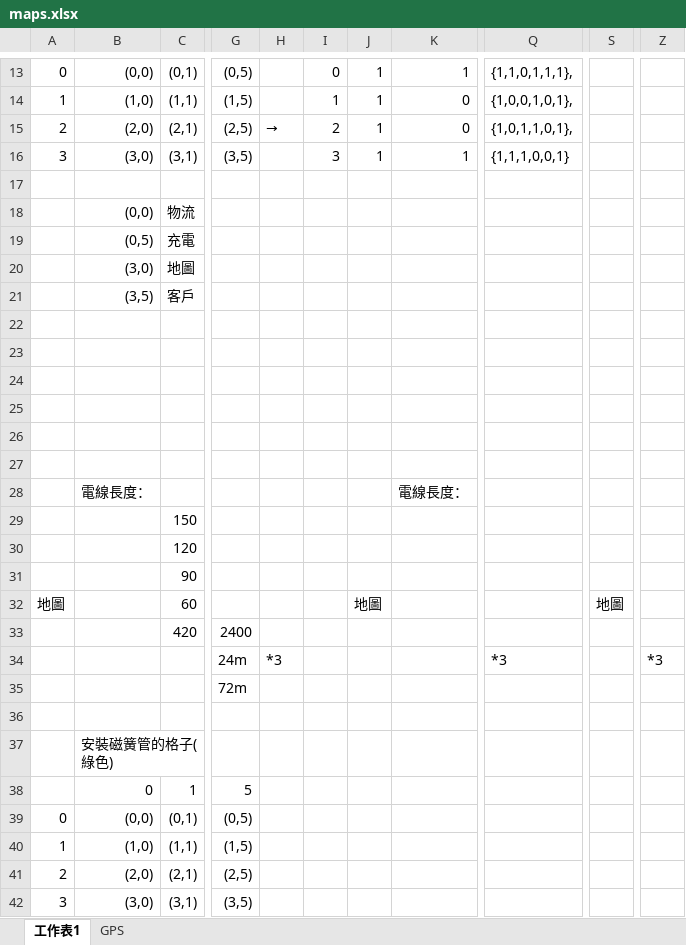
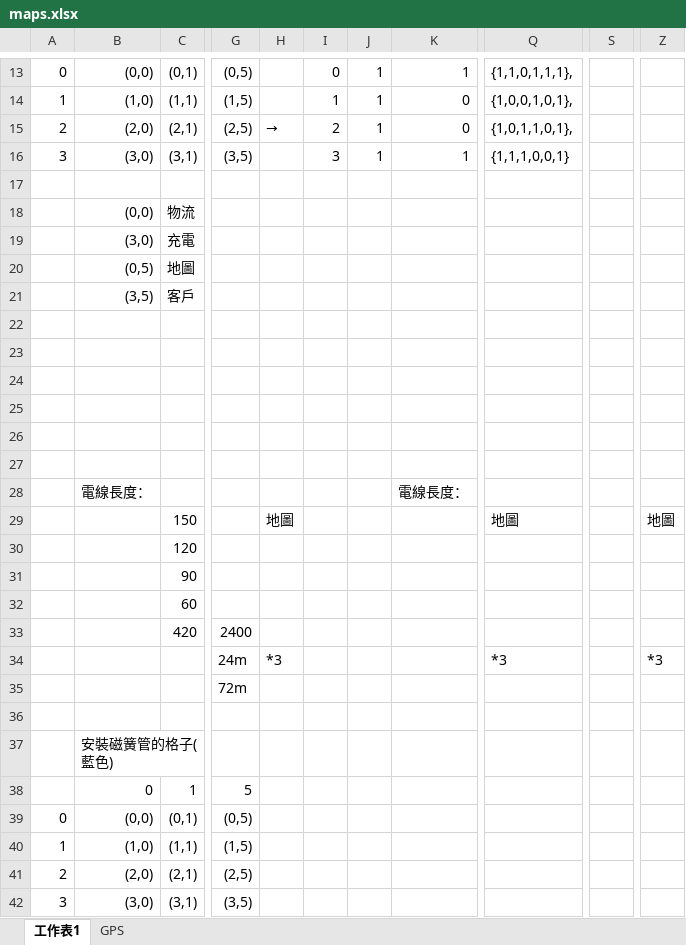
Before and after one commit to kingofamani/Arduino, an Excel workbook: ArduinoIDE/_Project/SelfDrivingCar/maps.xlsx, sheet 工作表1, drawn as a sheet; only a part is shown, gaps mark what is left out; values as stored, in another font and other column widths than the file's, no cell formats; charts and pictures and conditional formats not drawn; the diff names each change by its address in the sheet, - before the commit and + after, or states it on an @@ line.

```diff
--- a/ArduinoIDE/_Project/SelfDrivingCar/maps.xlsx (sheet 工作表1)
+++ b/ArduinoIDE/_Project/SelfDrivingCar/maps.xlsx (sheet 工作表1)
-B19: (0,5)
+B19: (3,0)
-B20: (3,0)
+B20: (0,5)
-H29: (empty)
+H29: 地圖
-Q29: (empty)
+Q29: 地圖
-Z29: (empty)
+Z29: 地圖
-A32: 地圖
+A32: (empty)
-J32: 地圖
+J32: (empty)
-S32: 地圖
+S32: (empty)
-B37: 安裝磁簧管的格子(綠色)
+B37: 安裝磁簧管的格子(藍色)
```
Also changed, not shown: cell formats, charts or pictures, 2 other files.
